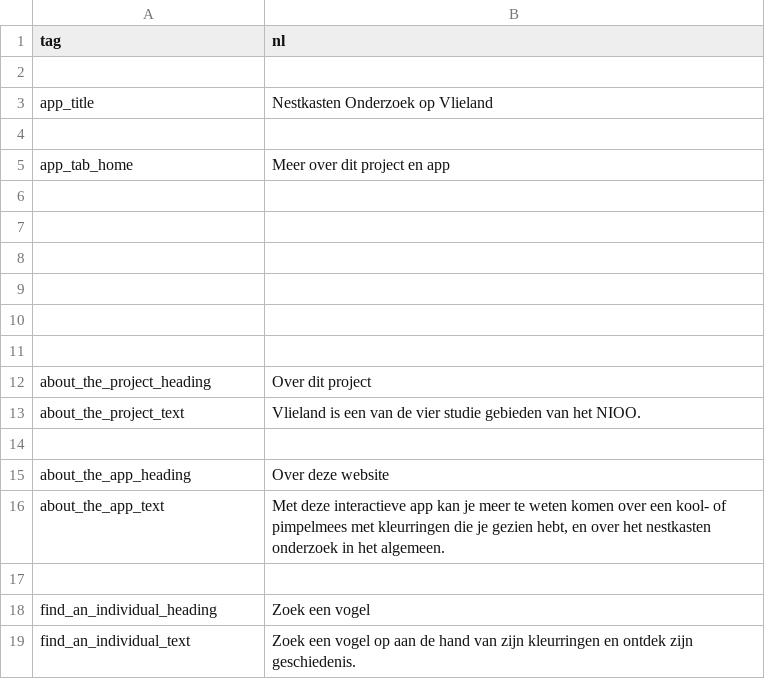
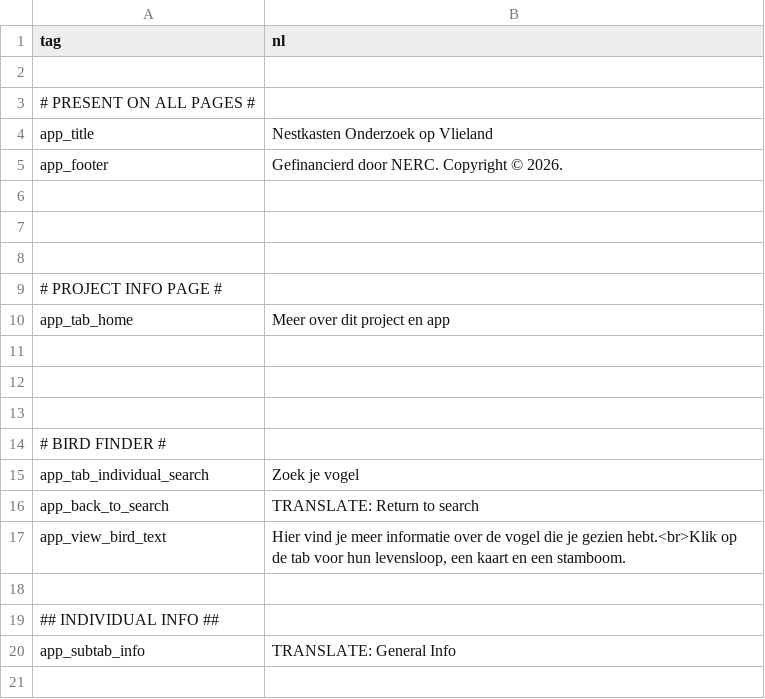
Before and after one commit to LifeLoveDeath/VlielandShiny, a CSV file: translation_data/translation_nl.csv, drawn as a sheet; only a part is shown; the shorter side is filled out with more unchanged rows; the diff covers the shown part only.

Commit message:
app.R translation tags standerdised

```diff
--- a/translation_data/translation_nl.csv
+++ b/translation_data/translation_nl.csv
@@ -2,4 +2,9 @@ tag, nl
 
+# PRESENT ON ALL PAGES #
 app_title, "Nestkasten Onderzoek op Vlieland"
+app_footer, "Gefinancierd door NERC. Copyright © 2026."
 
+
+
+# PROJECT INFO PAGE #
 app_tab_home, "Meer over dit project en app"
@@ -8,2 +13,9 @@ app_tab_home, "Meer over dit project en app"
 
+# BIRD FINDER #
+app_tab_individual_search, "Zoek je vogel"
+app_back_to_search, "TRANSLATE: Return to search"
+app_view_bird_text, "Hier vind je meer informatie over de vogel die je gezien hebt.<br>Klik op de tab voor hun levensloop, een kaart en een stamboom."
 
+## INDIVIDUAL INFO ##
+app_subtab_info, "TRANSLATE: General Info"
+
```
Also changed, not shown: 15 added rows, 7 removed rows and 1 moved row elsewhere in this file, translation_data/translation_en.csv, 1 other file.
